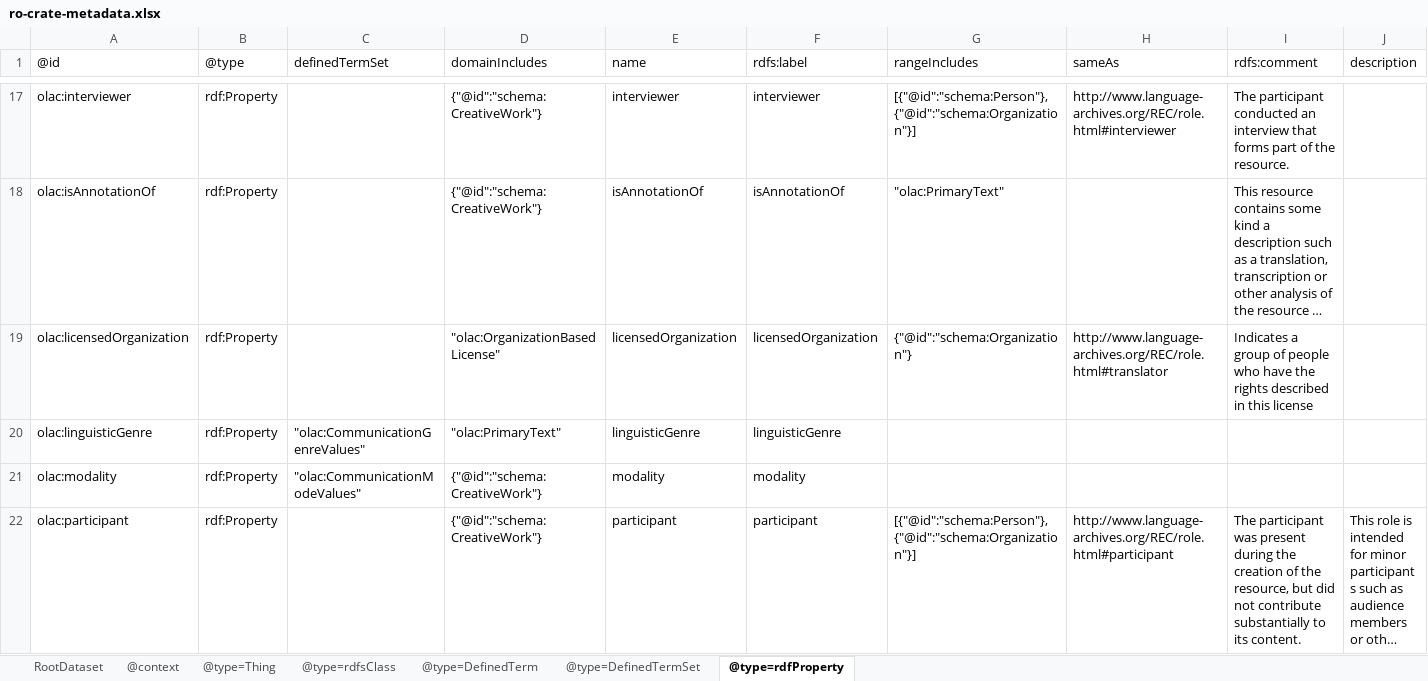
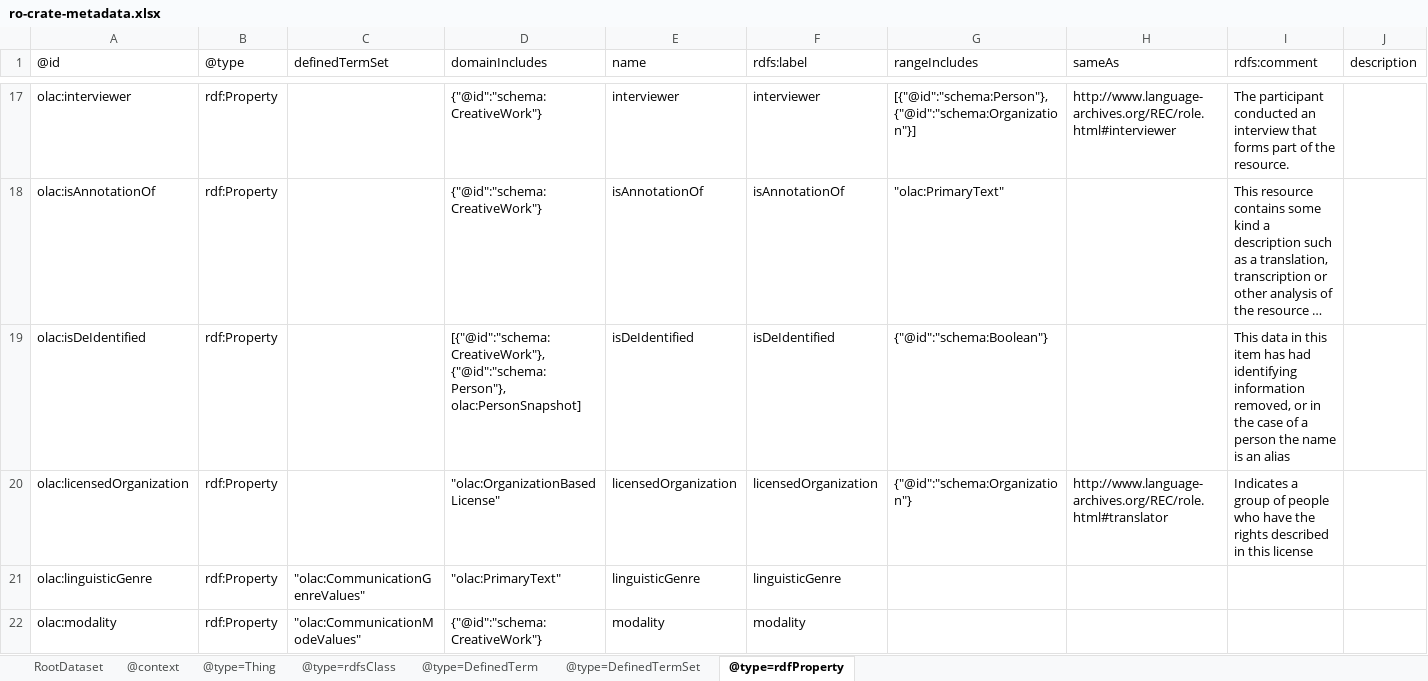
Before and after one commit to Language-Research-Technology/language-data-commons-vocabs, an Excel workbook: ontology/ro-crate-metadata.xlsx, sheet @type=rdfProperty, drawn as a sheet; only a part is shown, gaps mark what is left out; the shorter side is filled out with more unchanged rows; long unchanged cells end in …; values as stored, in another font and other column widths than the file's, no borders; rows hold the shown columns only; the diff names each change by its address in the sheet, - before the commit and + after, or states it on an @@ line.

Commit message:
Added tool to look add vocab terms (not language  specific so needs to move somewhere)

```diff
--- a/ontology/ro-crate-metadata.xlsx (sheet @type=rdfProperty)
+++ b/ontology/ro-crate-metadata.xlsx (sheet @type=rdfProperty)
+row 19: olac:isDeIdentified | rdf:Property |  | [{"@id":"schema:CreativeWork"}, {"@id":"schema:Person"}, olac:PersonSnapshot] | isDeIdentified | isDeIdentified | {"@id":"schema:Boolean"} |  | This data in this item has had identifying information removed, or in the case of a person the name is an alias
```
Also changed, not shown: 6 other files.
